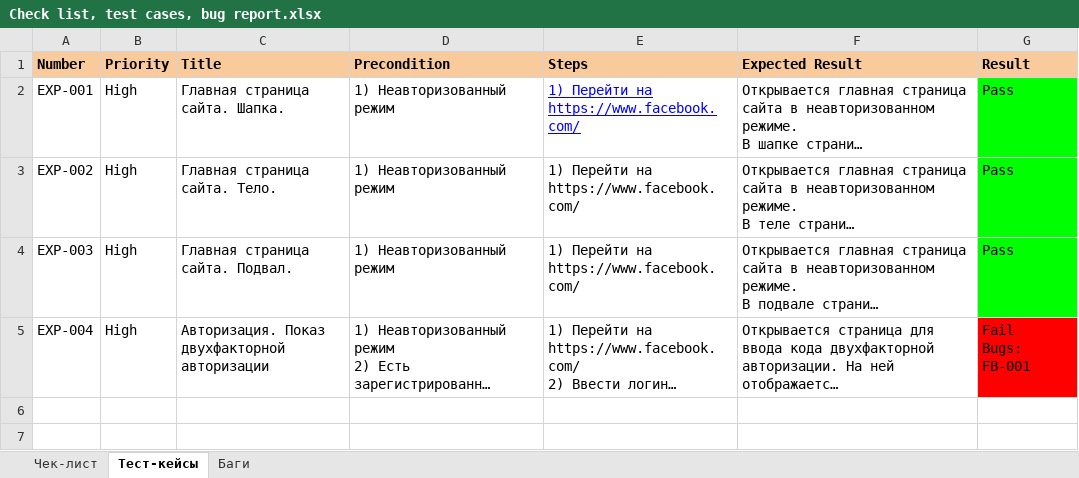
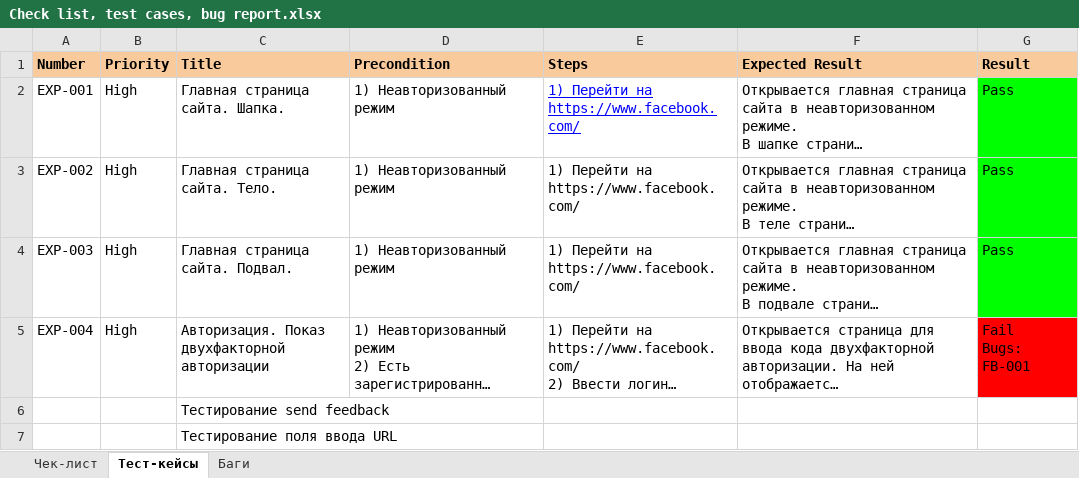
Before and after one commit to Mikitos94/skillbox-module-10, an Excel workbook: Check list, test cases, bug report.xlsx, sheet Тест-кейсы, drawn as a sheet; long unchanged cells end in …; values as stored, in another font and other column widths than the file's, no borders; the diff names each change by its address in the sheet, - before the commit and + after, or states it on an @@ line.

```diff
--- a/Check list, test cases, bug report.xlsx (sheet Тест-кейсы)
+++ b/Check list, test cases, bug report.xlsx (sheet Тест-кейсы)
+row 6:  |  | Тестирование send feedback
+row 7:  |  | Тестирование поля ввода URL
```
Also changed, not shown: sheet Чек-лист, 1 other file.
